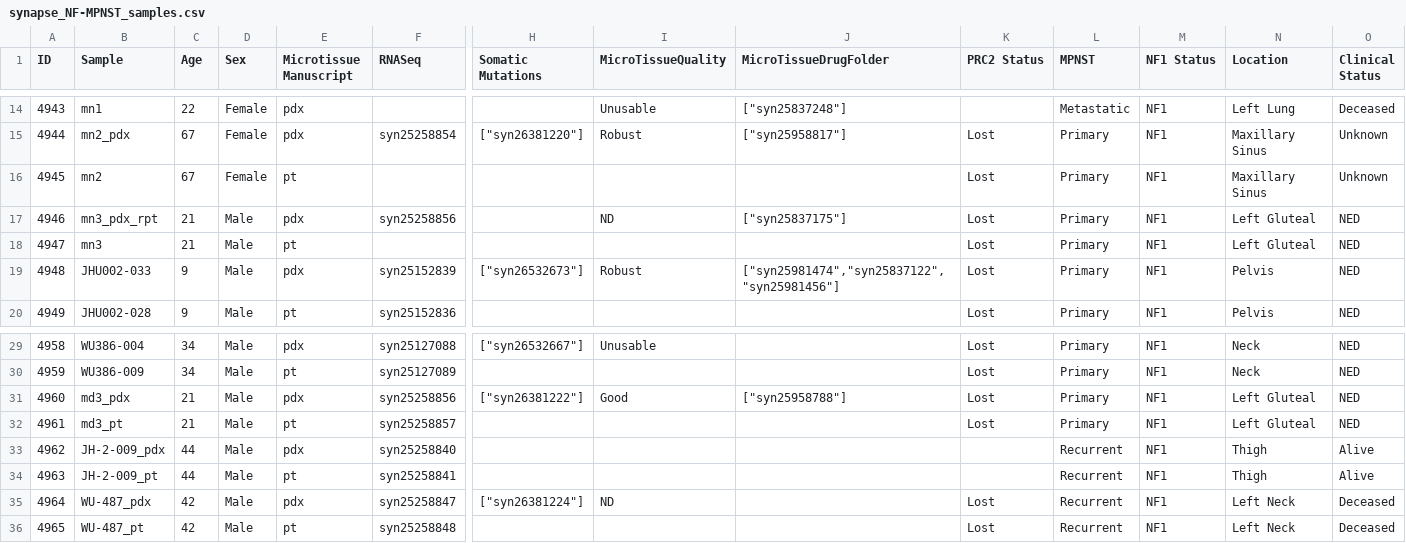
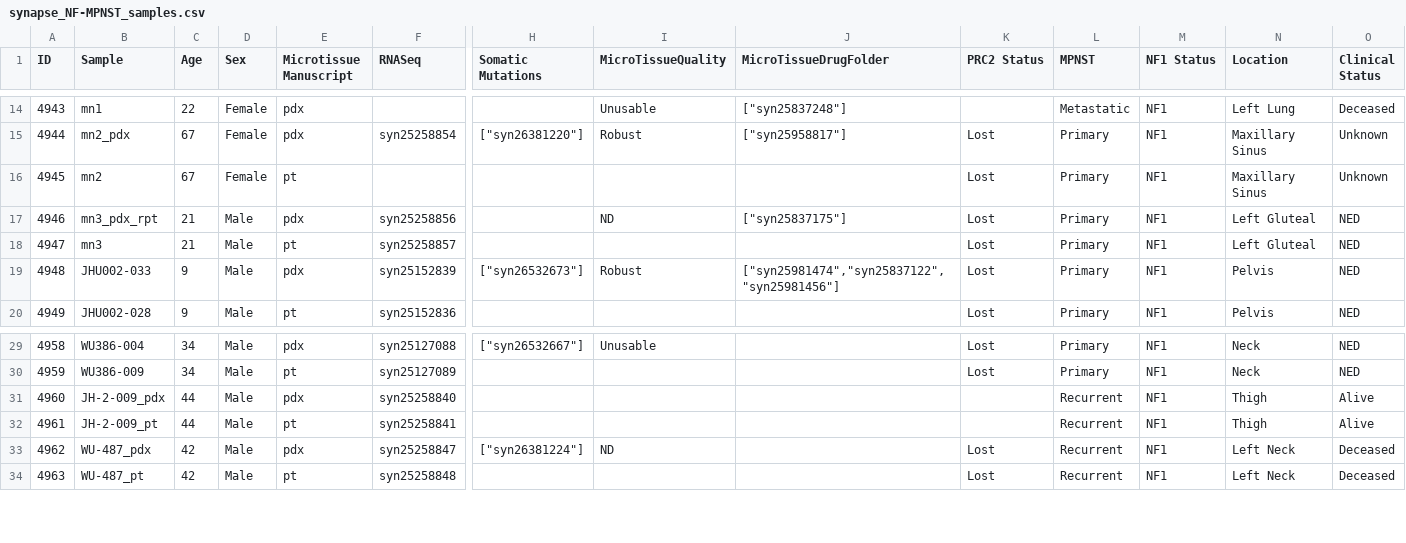
Before and after one commit to PNNL-CompBio/coderdata, a CSV file: build/mpnst/synapse_NF-MPNST_samples.csv, drawn as a sheet; only a part is shown, gaps mark what is left out; removed rows and columns are numbered as before the commit, all else as after; rows hold the shown columns only; the diff names each change by its address in the sheet, - before the commit and + after, or states it on an @@ line.

Commit message:
modified:   build/mpnst/NF_MPNST_samples.csv 	new file:   build/mpnst/mpnst_get_rna.R 	modified:   build/mpnst/synapse_NF-MPNST_samples.csv

```diff
--- a/build/mpnst/synapse_NF-MPNST_samples.csv
+++ b/build/mpnst/synapse_NF-MPNST_samples.csv
-F18 (RNASeq): (empty)
+F18 (RNASeq): syn25258857
-row 31: 4960 | md3_pdx | 21 | Male | pdx | syn25258856 | ["syn26381222"] | Good | ["syn25958788"] | Lost | Primary | NF1 | Left Gluteal | NED
-row 32: 4961 | md3_pt | 21 | Male | pt | syn25258857 |  |  |  | Lost | Primary | NF1 | Left Gluteal | NED
@@ column A (ID) renumbered from row 31 down @@
```
Also changed, not shown: build/mpnst/NF_MPNST_samples.csv, 2 other files.
